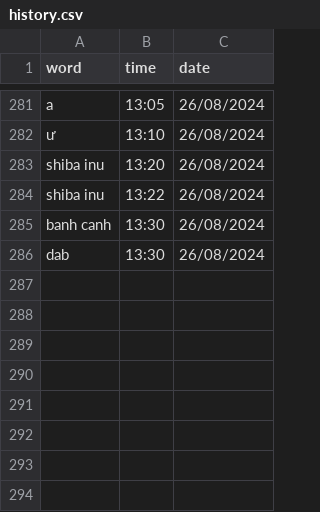
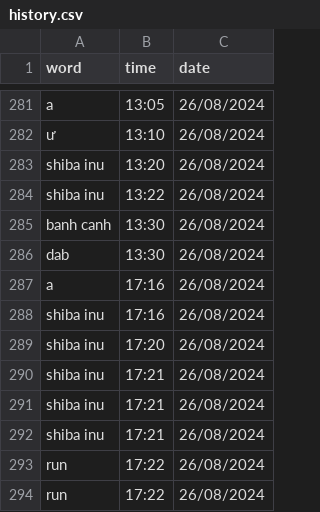
Before and after one commit to njkhanh39/CS163-23APCS2-Group4, a CSV file: Project/DictionaryGR4/DictionaryGR4/History/Eng-Eng/history.csv, drawn as a sheet; only a part is shown, gaps mark what is left out.

```diff
--- a/Project/DictionaryGR4/DictionaryGR4/History/Eng-Eng/history.csv
+++ b/Project/DictionaryGR4/DictionaryGR4/History/Eng-Eng/history.csv
@@ -286 +286,9 @@ banh canh,13:30,26/08/2024
 dab,13:30,26/08/2024
+a,17:16,26/08/2024
+shiba inu,17:16,26/08/2024
+shiba inu,17:20,26/08/2024
+shiba inu,17:21,26/08/2024
+shiba inu,17:21,26/08/2024
+shiba inu,17:21,26/08/2024
+run,17:22,26/08/2024
+run,17:22,26/08/2024
```
Also changed, not shown: 4 other files.
